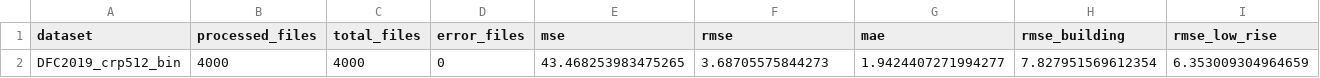
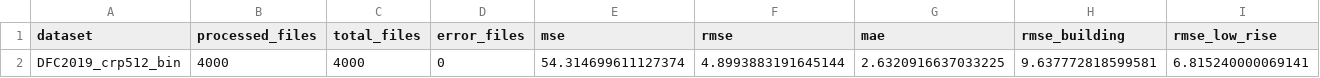
Before and after one commit to ahmad-naghavi-ozu/im2height, a CSV file: evaluations/evaluation_DFC2019_crp512_bin.csv, drawn as a sheet; only a part is shown; removed rows and columns are numbered as before the commit, all else as after; rows hold the shown columns only; the diff names each change by its address in the sheet, - before the commit and + after, or states it on an @@ line.

Commit message:
feat(metrics): Add R² score calculation to height regression metrics and update evaluation outputs

```diff
--- a/evaluations/evaluation_DFC2019_crp512_bin.csv
+++ b/evaluations/evaluation_DFC2019_crp512_bin.csv
-row 2: DFC2019_crp512_bin | 4000 | 4000 | 0 | 43.468253983475265 | 3.68705575844273 | 1.9424407271994277 | 7.827951569612354 | 6.353009304964659
+row 2: DFC2019_crp512_bin | 4000 | 4000 | 0 | 54.314699611127374 | 4.8993883191645144 | 2.6320916637033225 | 9.637772818599581 | 6.815240000069141
```
Also changed, not shown: 3 other files.
